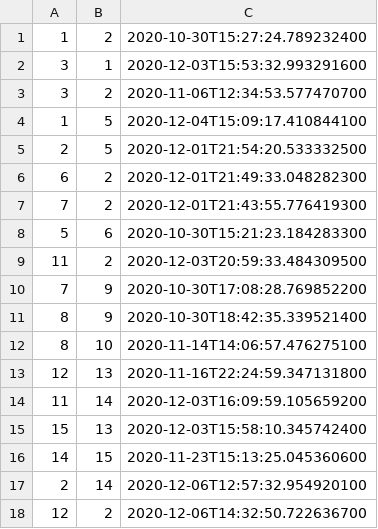
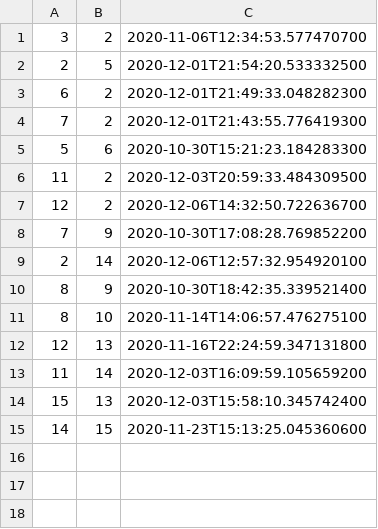
Before and after one commit to ioanasechel/SocialNetwork, a CSV file: data/friendship.csv, drawn as a sheet.

```diff
--- a/data/friendship.csv
+++ b/data/friendship.csv
@@ -1,5 +1,2 @@
-1;2;2020-10-30T15:27:24.789232400
-3;1;2020-12-03T15:53:32.993291600
 3;2;2020-11-06T12:34:53.577470700
-1;5;2020-12-04T15:09:17.410844100
 2;5;2020-12-01T21:54:20.533332500
@@ -9,3 +6,5 @@
 11;2;2020-12-03T20:59:33.484309500
+12;2;2020-12-06T14:32:50.722636700
 7;9;2020-10-30T17:08:28.769852200
+2;14;2020-12-06T12:57:32.954920100
 8;9;2020-10-30T18:42:35.339521400
@@ -16,3 +15 @@
 14;15;2020-11-23T15:13:25.045360600
-2;14;2020-12-06T12:57:32.954920100
-12;2;2020-12-06T14:32:50.722636700
```
Also changed, not shown: data/friendRequest.csv, 22 other files.
